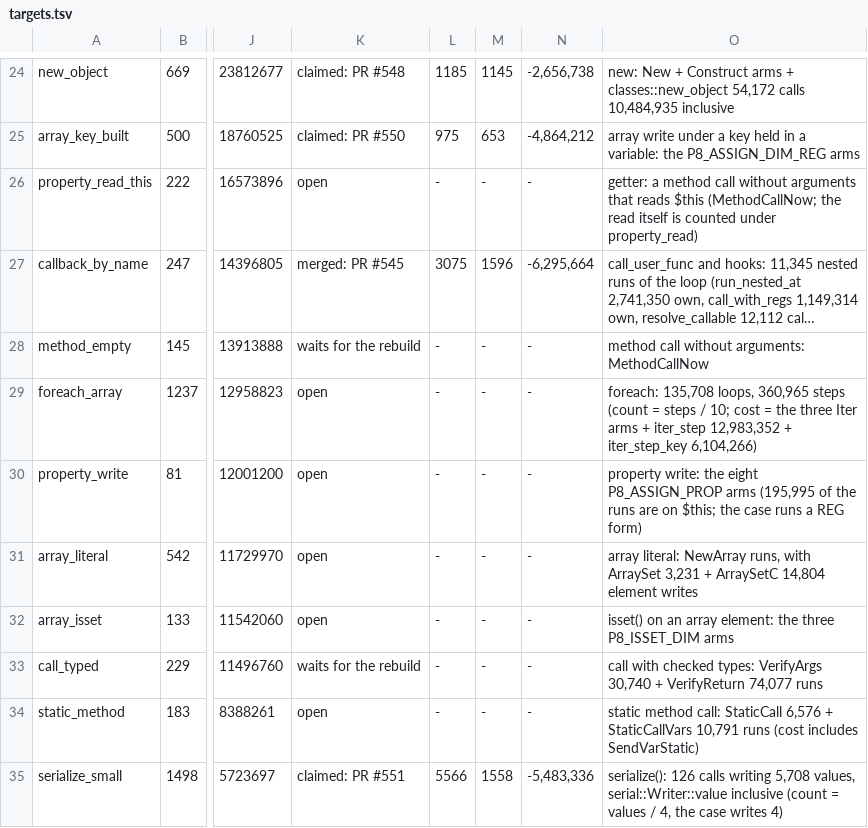
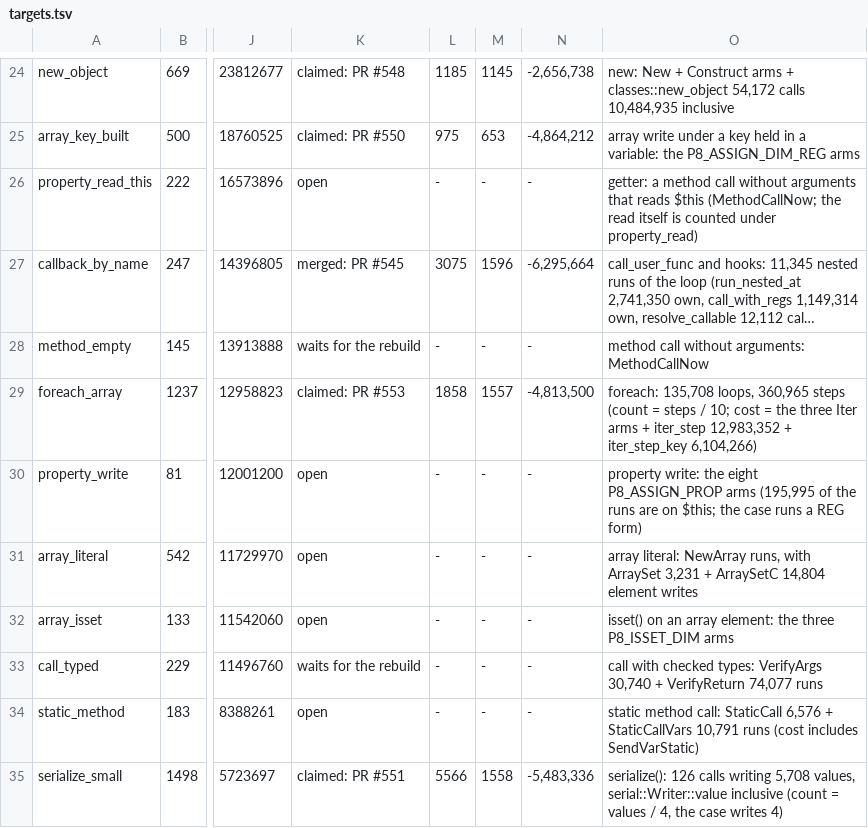
Before and after one commit to p8runtime/runtime, a TSV file: bench/count/targets.tsv, drawn as a sheet; only a part is shown, gaps mark what is left out; long unchanged cells end in …; the diff names each change by its address in the sheet, - before the commit and + after, or states it on an @@ line.

Commit message:
bench/count/targets.tsv: foreach_array claimed by PR #553

```diff
--- a/bench/count/targets.tsv
+++ b/bench/count/targets.tsv
-K29: open
+K29: claimed: PR #553
-L29: -
+L29: 1858
-M29: -
+M29: 1557
-N29: -
+N29: -4,813,500
```
